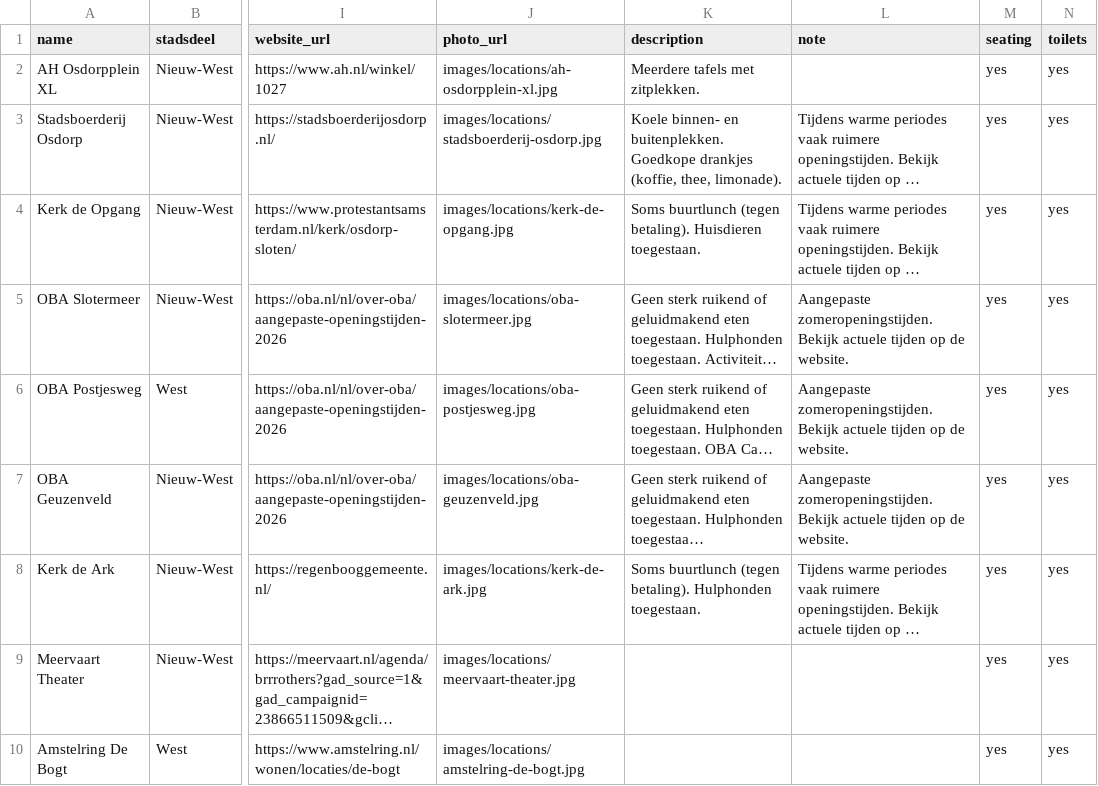
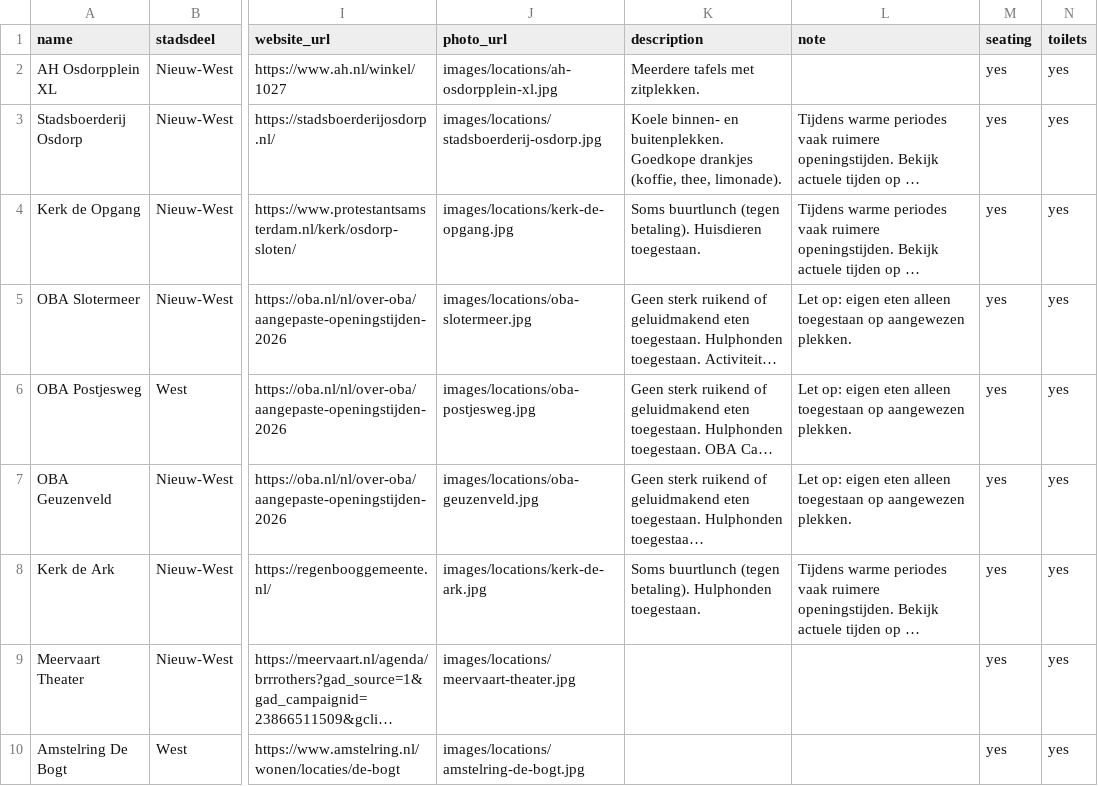
Before and after one commit to Koeltekaart/koeltekaart-amsterdam, a CSV file: data/locations.csv, drawn as a sheet; only a part is shown, gaps mark what is left out; long unchanged cells end in …; the diff names each change by its address in the sheet, - before the commit and + after, or states it on an @@ line.

```diff
--- a/data/locations.csv
+++ b/data/locations.csv
-L5:L7 (note): Aangepaste zomeropeningstijden. Bekijk actuele tijden op de website.
+L5:L7 (note): Let op: eigen eten alleen toegestaan op aangewezen plekken.
```
